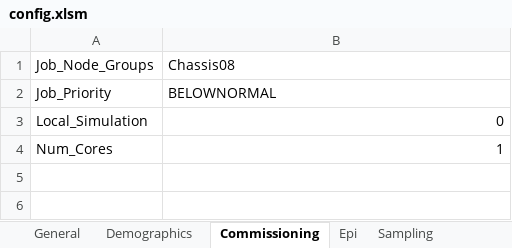
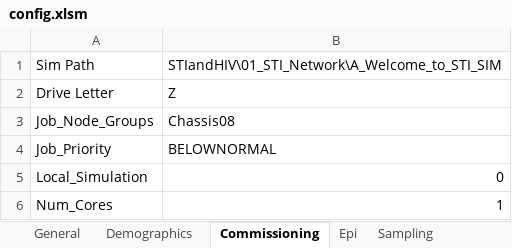
Before and after one commit to InstituteforDiseaseModeling/EMOD-Typhoid, an Excel workbook: Regression/Scenarios/STIAndHIV/01_STI_Network/A_Welcome_to_STI_SIM/config.xlsm, sheet Commissioning, drawn as a sheet; values as stored, in another font and other column widths than the file's, no borders; the diff names each change by its address in the sheet, - before the commit and + after, or states it on an @@ line.

```diff
--- a/Regression/Scenarios/STIAndHIV/01_STI_Network/A_Welcome_to_STI_SIM/config.xlsm (sheet Commissioning)
+++ b/Regression/Scenarios/STIAndHIV/01_STI_Network/A_Welcome_to_STI_SIM/config.xlsm (sheet Commissioning)
+row 1: Sim Path | STIandHIV\01_STI_Network\A_Welcome_to_STI_SIM
+row 2: Drive Letter | Z
```
Also changed, not shown: sheet CONTROL, Regression/Scenarios/STIAndHIV/01_STI_Network/D_Relationship_Types_and_Durations/config.xlsm, Regression/Scenarios/STIAndHIV/config_sti_template.xlsm, 12 other files.
